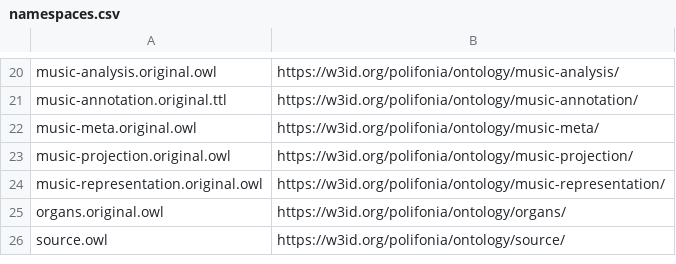
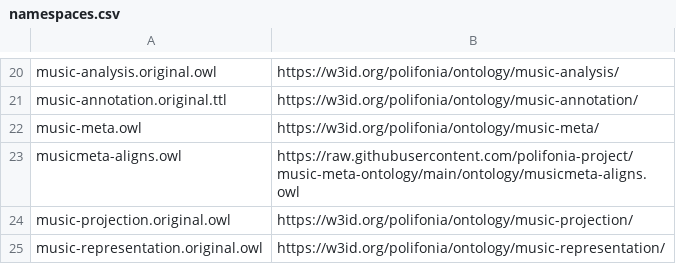
Before and after one commit to Danysan1/unibo-ke-matching-ontologies, a CSV file: polifonia/namespaces.csv, drawn as a sheet; only a part is shown, gaps mark what is left out; the shorter side is filled out with more unchanged rows.

Commit message:
Download musicmeta-aligns

```diff
--- a/polifonia/namespaces.csv
+++ b/polifonia/namespaces.csv
@@ -21,3 +21,4 @@ music-analysis.original.owl,https://w3id.org/polifonia/ontology/music-analysis/
 music-annotation.original.ttl,https://w3id.org/polifonia/ontology/music-annotation/
-music-meta.original.owl,https://w3id.org/polifonia/ontology/music-meta/
+music-meta.owl,https://w3id.org/polifonia/ontology/music-meta/
+musicmeta-aligns.owl,https://raw.githubusercontent.com/polifonia-project/music-meta-ontology/main/ontology/musicmeta-aligns.owl
 music-projection.original.owl,https://w3id.org/polifonia/ontology/music-projection/
```
Also changed, not shown: 4 other files.
